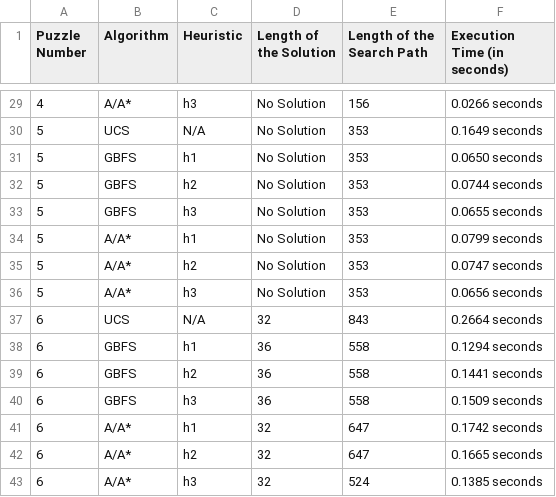
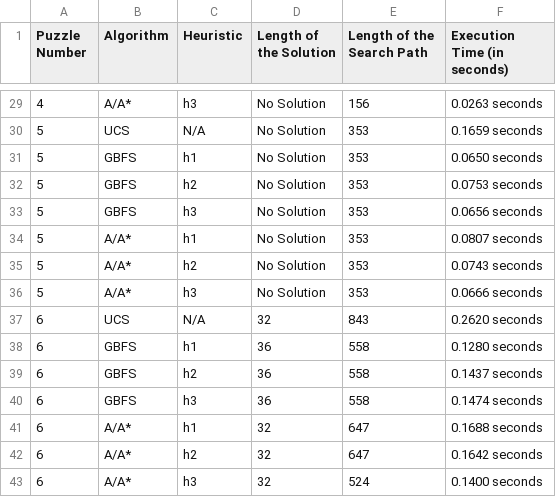
Before and after one commit to btakli/COMP-472-Mini-Project-2, a CSV file: analysis/analysis.csv, drawn as a sheet; only a part is shown, gaps mark what is left out; the diff covers the shown part only.

```diff
--- a/analysis/analysis.csv
+++ b/analysis/analysis.csv
@@ -29,15 +29,15 @@ Puzzle Number,Algorithm,Heuristic,Length of the Solution,Length of the Search Pa
-4,A/A*,h3,No Solution,156,0.0266 seconds
-5,UCS,N/A,No Solution,353,0.1649 seconds
+4,A/A*,h3,No Solution,156,0.0263 seconds
+5,UCS,N/A,No Solution,353,0.1659 seconds
 5,GBFS,h1,No Solution,353,0.0650 seconds
-5,GBFS,h2,No Solution,353,0.0744 seconds
-5,GBFS,h3,No Solution,353,0.0655 seconds
-5,A/A*,h1,No Solution,353,0.0799 seconds
-5,A/A*,h2,No Solution,353,0.0747 seconds
-5,A/A*,h3,No Solution,353,0.0656 seconds
-6,UCS,N/A,32,843,0.2664 seconds
-6,GBFS,h1,36,558,0.1294 seconds
-6,GBFS,h2,36,558,0.1441 seconds
-6,GBFS,h3,36,558,0.1509 seconds
-6,A/A*,h1,32,647,0.1742 seconds
-6,A/A*,h2,32,647,0.1665 seconds
-6,A/A*,h3,32,524,0.1385 seconds
+5,GBFS,h2,No Solution,353,0.0753 seconds
+5,GBFS,h3,No Solution,353,0.0656 seconds
+5,A/A*,h1,No Solution,353,0.0807 seconds
+5,A/A*,h2,No Solution,353,0.0743 seconds
+5,A/A*,h3,No Solution,353,0.0666 seconds
+6,UCS,N/A,32,843,0.2620 seconds
+6,GBFS,h1,36,558,0.1280 seconds
+6,GBFS,h2,36,558,0.1437 seconds
+6,GBFS,h3,36,558,0.1474 seconds
+6,A/A*,h1,32,647,0.1688 seconds
+6,A/A*,h2,32,647,0.1642 seconds
+6,A/A*,h3,32,524,0.1400 seconds
```
Also changed, not shown: 22 edited cells elsewhere in this file, 42 other files.
